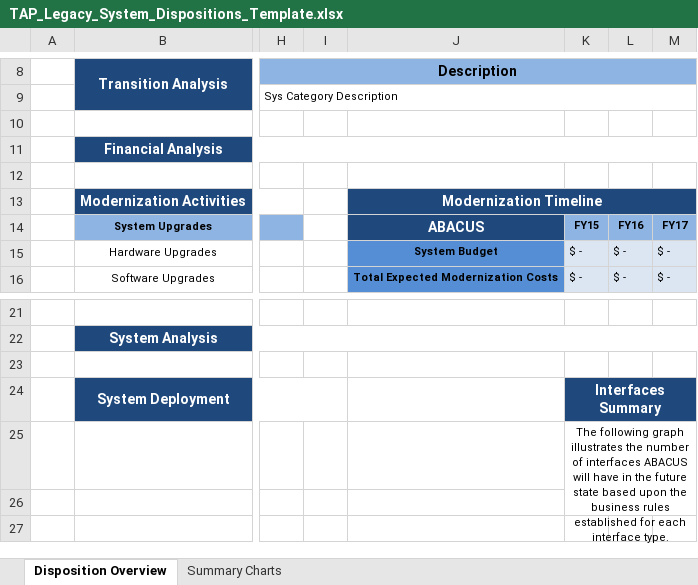
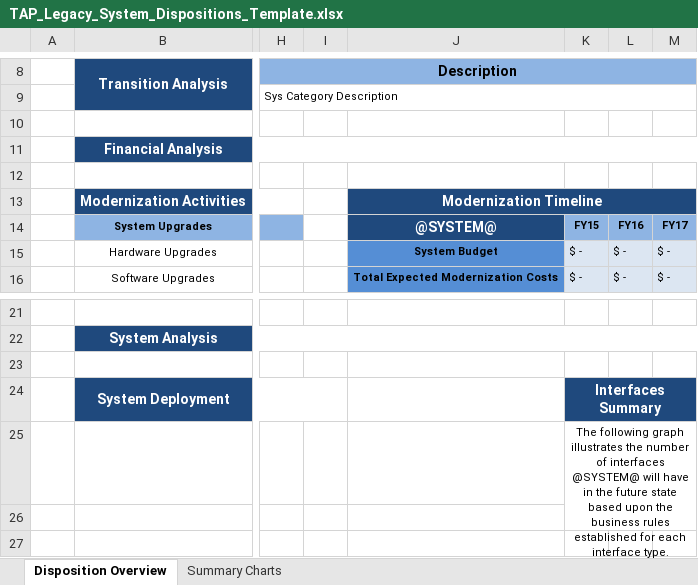
Before and after one commit to SEMOSS/Semoss, an Excel workbook: export/Reports/TAP_Legacy_System_Dispositions_Template.xlsx, sheet Disposition Overview, drawn as a sheet; only a part is shown, gaps mark what is left out; values as stored, in another font and other column widths than the file's, no borders; charts and pictures not drawn; the diff names each change by its address in the sheet, - before the commit and + after, or states it on an @@ line.

Commit message:
updated transition reports bar charts
git-svn-id: svn://107.170.10.188:8080/Semoss/trunk@3029 ef391c1c-ee15-45f7-b1d6-dde3d27a2169

Former-commit-id: 5ec207ce40fc380c8bcd660645c5098228672f69

```diff
--- a/export/Reports/TAP_Legacy_System_Dispositions_Template.xlsx (sheet Disposition Overview)
+++ b/export/Reports/TAP_Legacy_System_Dispositions_Template.xlsx (sheet Disposition Overview)
-J14: ABACUS
+J14: @SYSTEM@
-K25: …of interfaces ABACUS will have…
+K25: …of interfaces @SYSTEM@ will have…
```
Also changed, not shown: charts or pictures.
